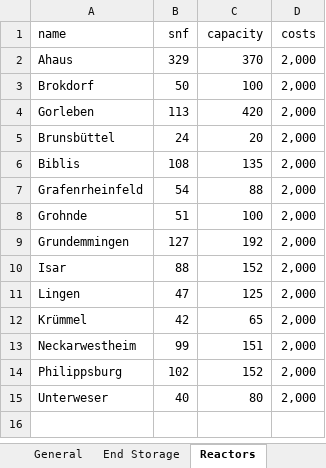
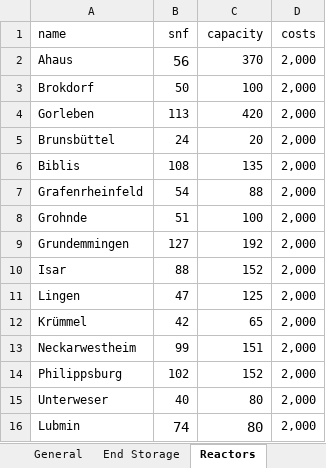
Before and after one commit to hzoerner/operations_oppenheimer, an Excel workbook: data/ExtendedNuclearData.xlsx, sheet Reactors, drawn as a sheet; values as stored, in another font and other column widths than the file's, no borders; the diff names each change by its address in the sheet, - before the commit and + after, or states it on an @@ line.

```diff
--- a/data/ExtendedNuclearData.xlsx (sheet Reactors)
+++ b/data/ExtendedNuclearData.xlsx (sheet Reactors)
-B2 (snf): 329
+B2 (snf): 56
@@ B2 text size: larger @@
+row 16: Lubmin | 74 | 80 | 2,000
```
Also changed, not shown: sheet Transport, sheet End Storage, sheet CISF, sheet General, 2 other files.
